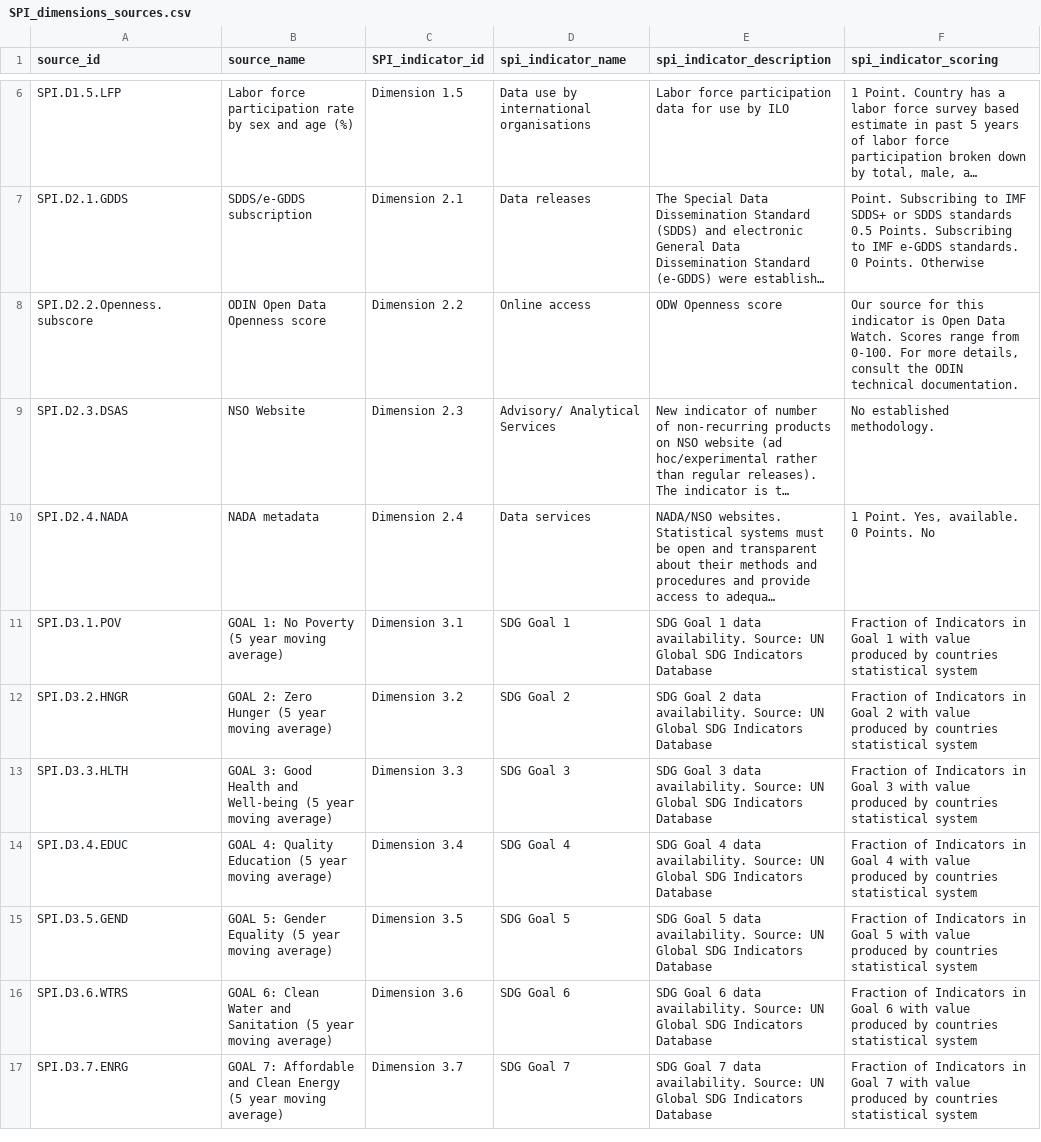
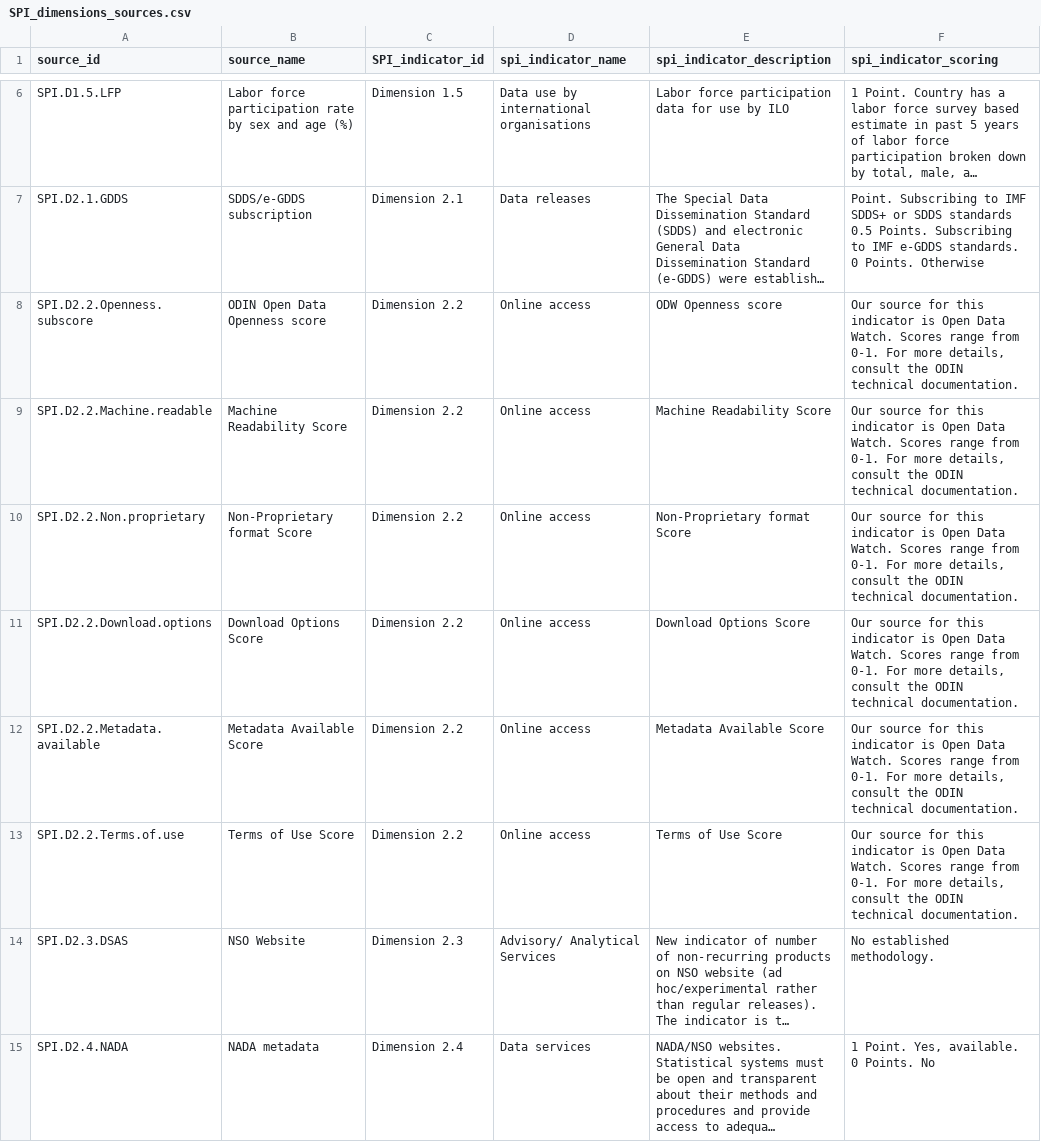
Before and after one commit to worldbank/SPI, a CSV file: 01_raw_data/metadata/SPI_dimensions_sources.csv, drawn as a sheet; only a part is shown, gaps mark what is left out; the shorter side is filled out with more unchanged rows; long unchanged cells end in …; the diff names each change by its address in the sheet, - before the commit and + after, or states it on an @@ line.

```diff
--- a/01_raw_data/metadata/SPI_dimensions_sources.csv
+++ b/01_raw_data/metadata/SPI_dimensions_sources.csv
-F8 (spi_indicator_scoring): …range from 0-100. For more…
+F8 (spi_indicator_scoring): …range from 0-1. For more…
+row 9: SPI.D2.2.Machine.readable | Machine Readability Score | Dimension 2.2 | Online access | Machine Readability Score | Our source for this indicator is Open Data Watch. Scores range from 0-1. For more details, consult the ODIN technical documentation.
+row 10: SPI.D2.2.Non.proprietary | Non-Proprietary format Score | Dimension 2.2 | Online access | Non-Proprietary format Score | Our source for this indicator is Open Data Watch. Scores range from 0-1. For more details, consult the ODIN technical documentation.
+row 11: SPI.D2.2.Download.options | Download Options Score | Dimension 2.2 | Online access | Download Options Score | Our source for this indicator is Open Data Watch. Scores range from 0-1. For more details, consult the ODIN technical documentation.
+row 12: SPI.D2.2.Metadata.available | Metadata Available Score | Dimension 2.2 | Online access | Metadata Available Score | Our source for this indicator is Open Data Watch. Scores range from 0-1. For more details, consult the ODIN technical documentation.
+row 13: SPI.D2.2.Terms.of.use | Terms of Use Score | Dimension 2.2 | Online access | Terms of Use Score | Our source for this indicator is Open Data Watch. Scores range from 0-1. For more details, consult the ODIN technical documentation.
```
Also changed, not shown: 03_output_data/SPI_index_labelled.csv, 2 other files.
